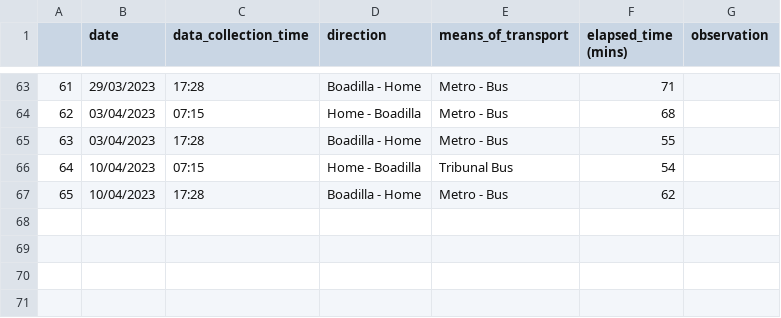
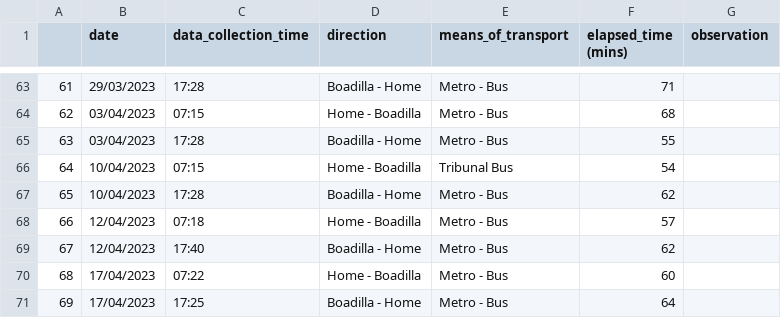
Before and after one commit to xBorja042/time_computer, a CSV file: input_files/processed_file.csv, drawn as a sheet; only a part is shown, gaps mark what is left out.

```diff
--- a/input_files/processed_file.csv
+++ b/input_files/processed_file.csv
@@ -67 +67,5 @@
 65|10/04/2023|17:28|Boadilla - Home|Metro - Bus|62|
+66|12/04/2023|07:18|Home - Boadilla|Metro - Bus|57|
+67|12/04/2023|17:40|Boadilla - Home|Metro - Bus|62|
+68|17/04/2023|07:22|Home - Boadilla|Metro - Bus|60|
+69|17/04/2023|17:25|Boadilla - Home|Metro - Bus|64|
```
Also changed, not shown: input_files/historic_travels2.csv, 2 other files.
